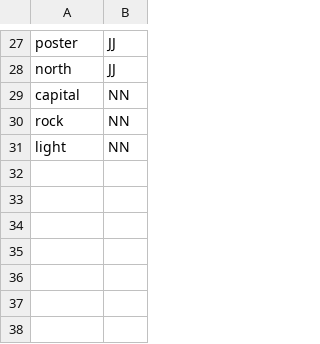
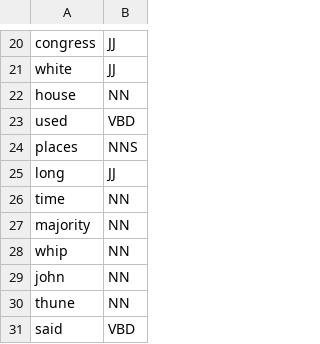
Before and after one commit to Navadh/TextAnalysisSystemINFO, a CSV file: Static/misc/partofspeechanalysis.csv, drawn as a sheet; only a part is shown, gaps mark what is left out; addresses are those after the commit; the diff covers the shown part only; the diff names each change by its address in the sheet, - before the commit and + after, or states it on an @@ line.

```diff
--- a/Static/misc/partofspeechanalysis.csv
+++ b/Static/misc/partofspeechanalysis.csv
-A20: poster
+A20: congress
+row 21: white | JJ
+row 22: house | NN
+row 23: used | VBD
+row 24: places | NNS
-A25: north
+A25: long
-A26: capital
+A26: time
-A27: rock
+A27: majority
-A28: light
+A28: whip
+row 29: john | NN
+row 30: thune | NN
+row 31: said | VBD
```
Also changed, not shown: 12 added rows, 19 removed rows and 6 edited cells elsewhere in this file, 20 other files.
